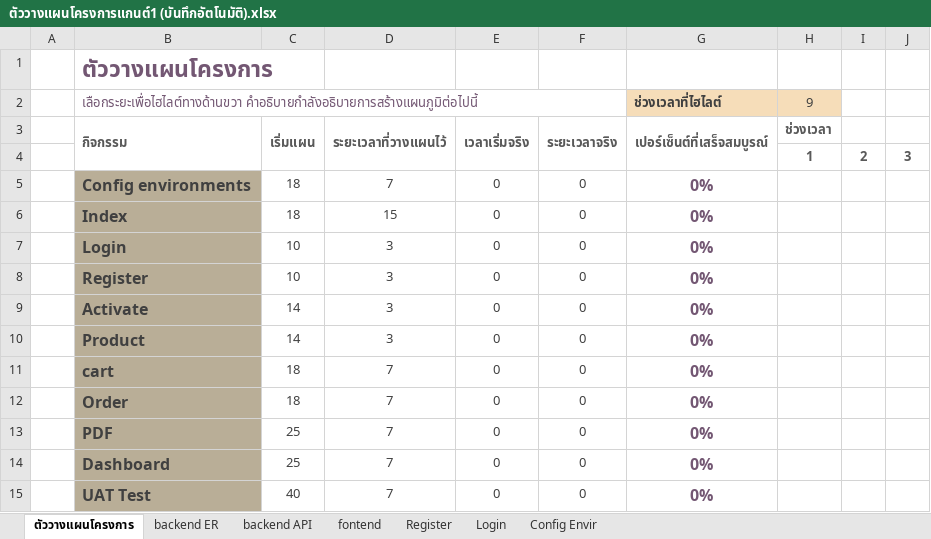
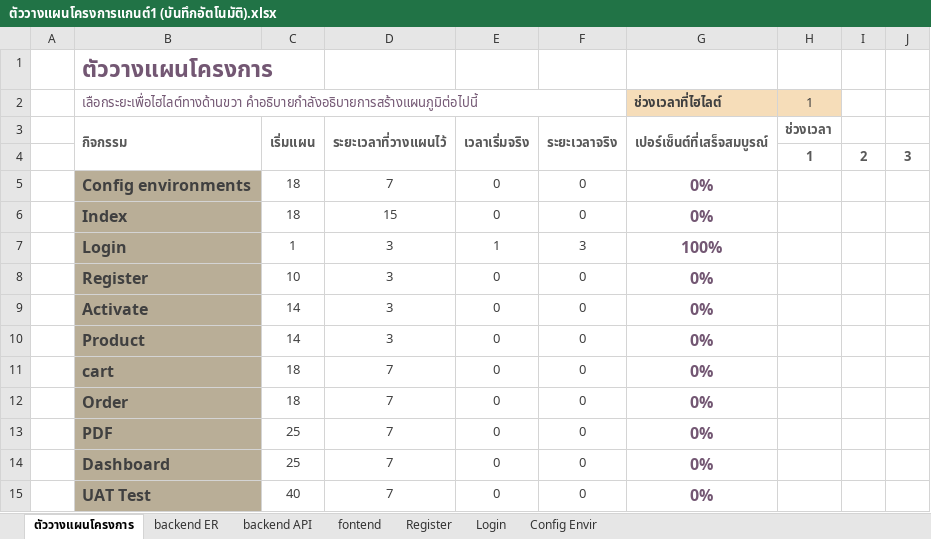
Before and after one commit to thelegend1313/ecom-02, an Excel workbook: DOc/ตัววางแผนโครงการแกนต์1 (บันทึกอัตโนมัติ).xlsx, sheet ตัววางแผนโครงการ, drawn as a sheet; only a part is shown; values as stored, in another font and other column widths than the file's, no borders; conditional formats not drawn; the diff names each change by its address in the sheet, - before the commit and + after, or states it on an @@ line.

```diff
--- a/DOc/ตัววางแผนโครงการแกนต์1 (บันทึกอัตโนมัติ).xlsx (sheet ตัววางแผนโครงการ)
+++ b/DOc/ตัววางแผนโครงการแกนต์1 (บันทึกอัตโนมัติ).xlsx (sheet ตัววางแผนโครงการ)
-H2: 9
+H2: 1
-C7: 10
+C7: 1
-E7: 0
+E7: 1
-F7: 0
+F7: 3
-G7 (ช่วงเวลาที่ไฮไลต์): 0%
+G7 (ช่วงเวลาที่ไฮไลต์): 100%
```
Also changed, not shown: sheet Register, 17 other files.
